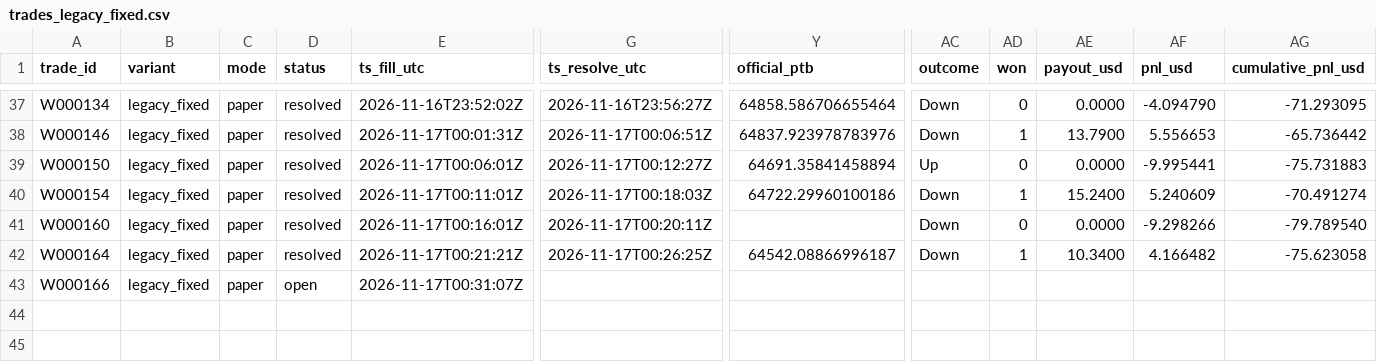
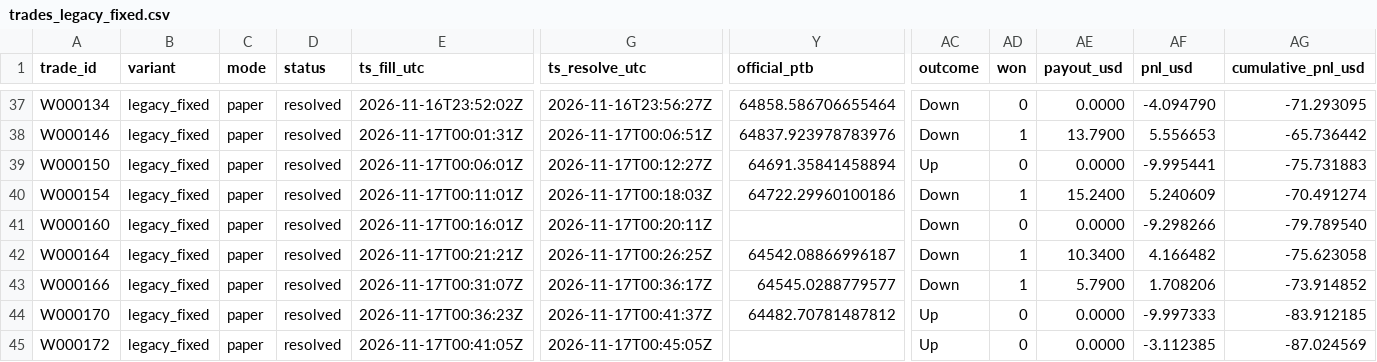
Before and after one commit to michaeldeuchar-dotcom/btc5m-paper-bot, a CSV file: data/week1/trades_legacy_fixed.csv, drawn as a sheet; only a part is shown, gaps mark what is left out; rows hold the shown columns only; the diff names each change by its address in the sheet, - before the commit and + after, or states it on an @@ line.

```diff
--- a/data/week1/trades_legacy_fixed.csv
+++ b/data/week1/trades_legacy_fixed.csv
-D43 (status): open
+D43 (status): resolved
-G43 (ts_resolve_utc): (empty)
+G43 (ts_resolve_utc): 2026-11-17T00:36:17Z
-Y43 (official_ptb): (empty)
+Y43 (official_ptb): 64545.0288779577
-AC43 (outcome): (empty)
+AC43 (outcome): Down
-AD43 (won): (empty)
+AD43 (won): 1
-AE43 (payout_usd): (empty)
+AE43 (payout_usd): 5.7900
-AF43 (pnl_usd): (empty)
+AF43 (pnl_usd): 1.708206
-AG43 (cumulative_pnl_usd): (empty)
+AG43 (cumulative_pnl_usd): -73.914852
+row 44: W000170 | legacy_fixed | paper | resolved | 2026-11-17T00:36:23Z | 2026-11-17T00:41:37Z | 64482.70781487812 | Up | 0 | 0.0000 | -9.997333 | -83.912185
+row 45: W000172 | legacy_fixed | paper | resolved | 2026-11-17T00:41:05Z | 2026-11-17T00:45:05Z |  | Up | 0 | 0.0000 | -3.112385 | -87.024569
```
Also changed, not shown: data/week1/decisions_tail.csv, data/week1/trades_blend_wide.csv, 7 other files.
